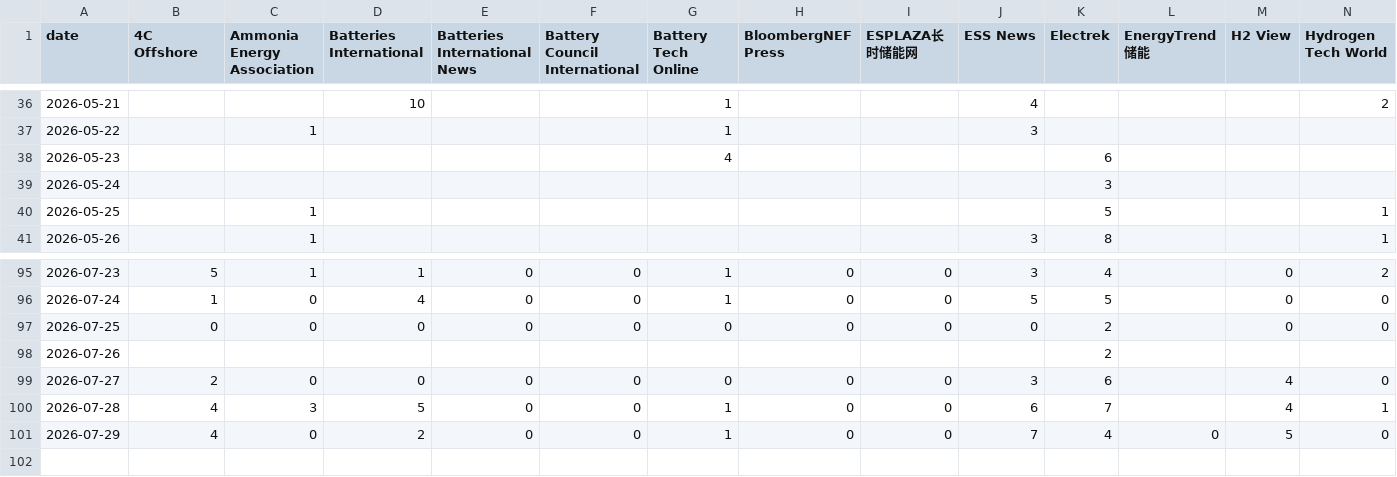
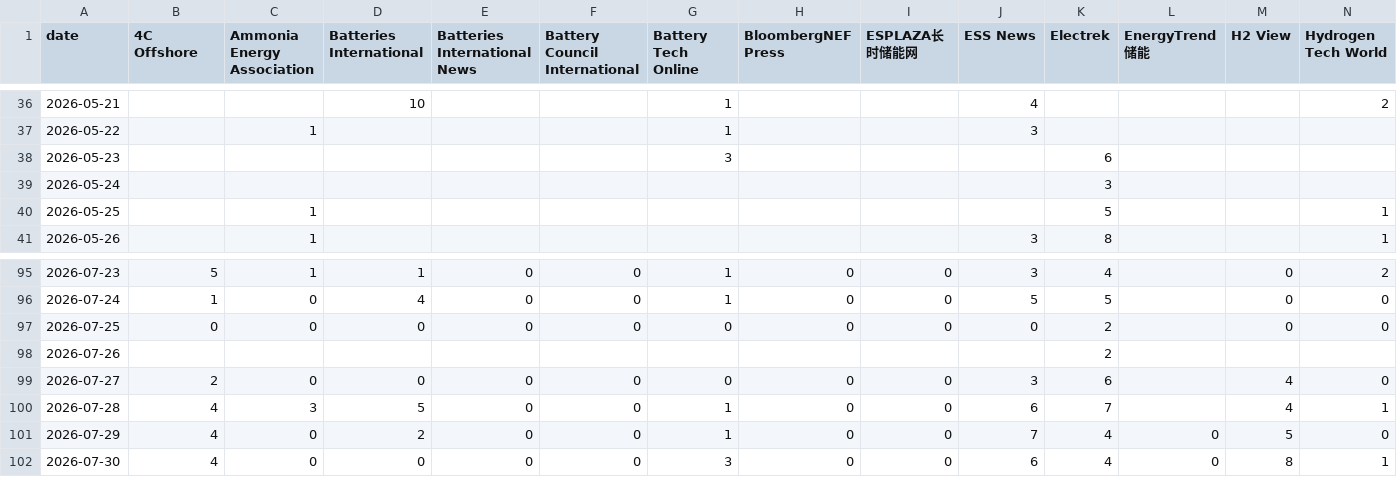
Before and after one commit to wodewoping-png/news-spider, a CSV file: logs/channel-daily-volume.csv, drawn as a sheet; only a part is shown, gaps mark what is left out; rows hold the shown columns only; the diff names each change by its address in the sheet, - before the commit and + after, or states it on an @@ line.

```diff
--- a/logs/channel-daily-volume.csv
+++ b/logs/channel-daily-volume.csv
-G38 (Battery Tech Online): 4
+G38 (Battery Tech Online): 3
+row 102: 2026-07-30 | 4 | 0 | 0 | 0 | 0 | 3 | 0 | 0 | 6 | 4 | 0 | 8 | 1
```
Also changed, not shown: logs/channel-operations.csv, logs/daily-collection-summary.csv, 12 other files.
